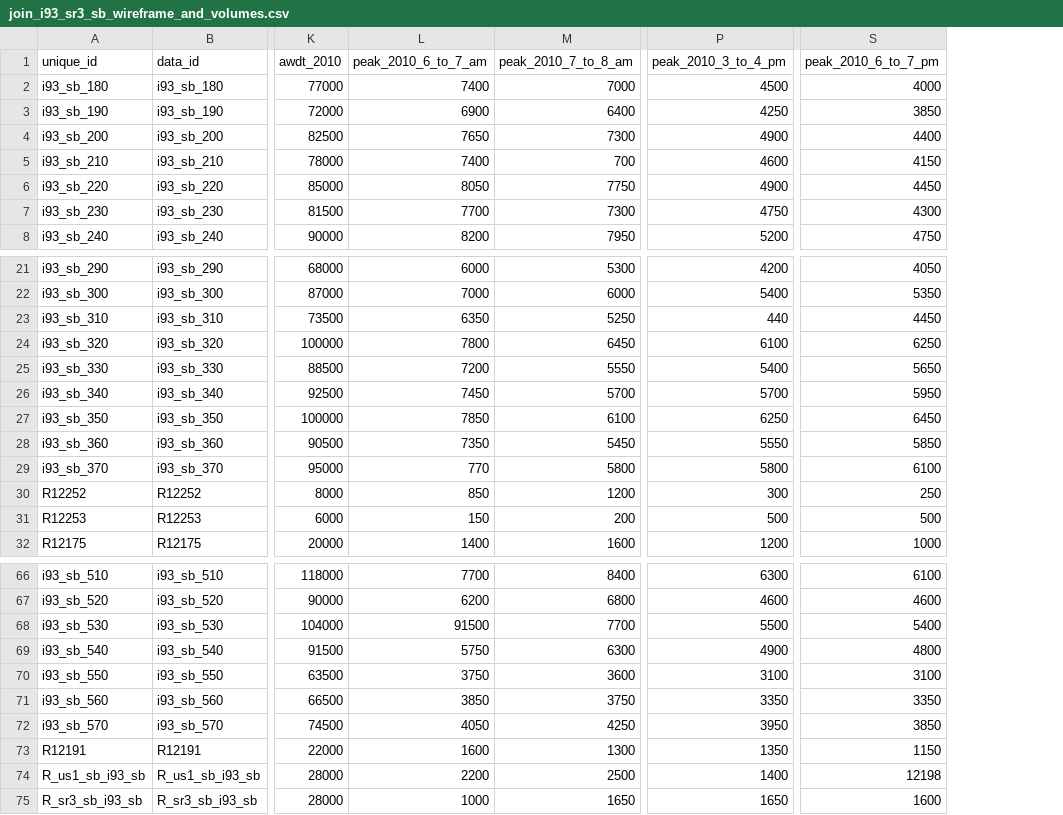
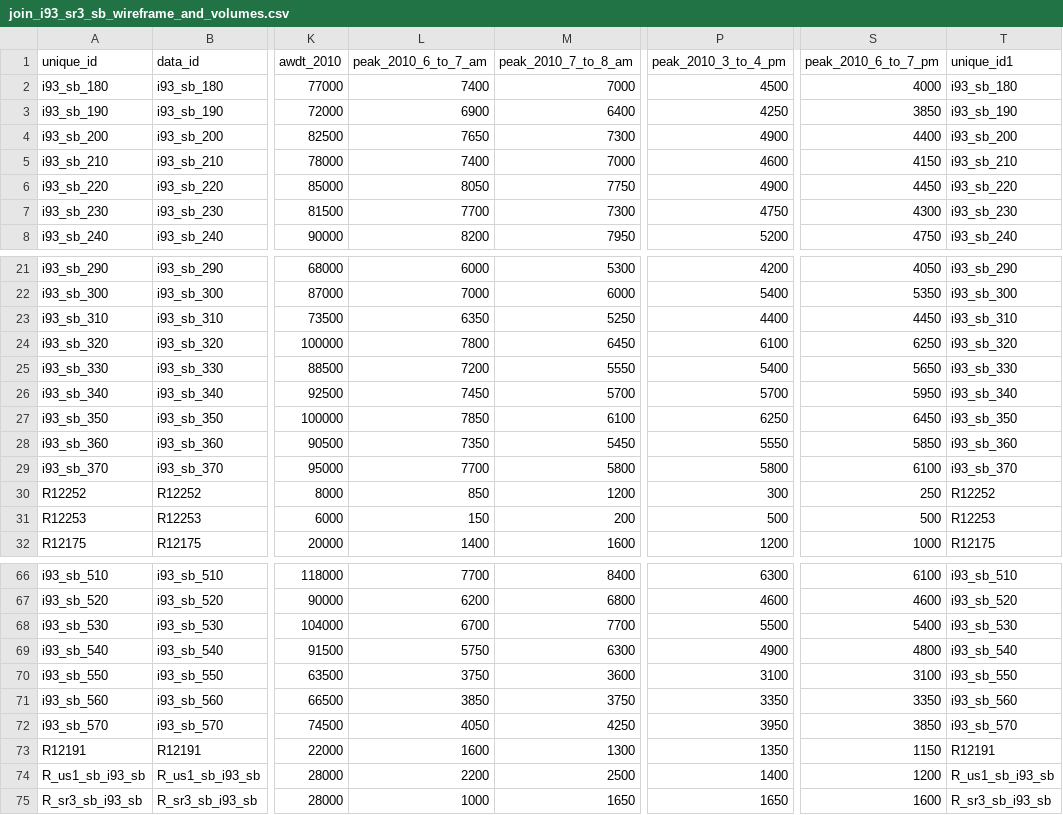
Before and after one commit to bkrepp-ctps/balancedVolumes, a CSV file: data/csv/join_i93_sr3_sb_wireframe_and_volumes.csv, drawn as a sheet; only a part is shown, gaps mark what is left out; the diff covers the shown part only; the diff names each change by its address in the sheet, - before the commit and + after, or states it on an @@ line.

Commit message:
Change to width-based scale for visualization. Fixes to 2010 data.
The following corrections were made to the 2010 data:
Northbound AWDT: R22028, R22029, R12174, i93_nb_260
Northbound hourly: R12054 (6-7 am), R12202 (6-7 am), i93_nb_290 (6-7 pm), i93_nb_370 (6-7 pm)
Southbound hourly: i93_sb_370, i93_sb_530, i93_sb_600, sr3_sb_080 (all 6-7 am), i93_sb_210 (7-8 am), i93_sb_310 (3-4 pm), R_us1_sb_i93_sb (6-7 pm)
The source of all these errors was errors in transcription by yours truly from Tom Lisco's PDF files.

```diff
--- a/data/csv/join_i93_sr3_sb_wireframe_and_volumes.csv
+++ b/data/csv/join_i93_sr3_sb_wireframe_and_volumes.csv
+column T (unique_id1), rows 2-8: i93_sb_180 | i93_sb_190 | i93_sb_200 | i93_sb_210 | i93_sb_220 | i93_sb_230 | i93_sb_240; rows 21-32: i93_sb_290 | i93_sb_300 | i93_sb_310 | i93_sb_320 | i93_sb_330 | i93_sb_340 | i93_sb_350 | i93_sb_360 | i93_sb_370 | R12252 | R12253 | R12175; rows 66-75: i93_sb_510 | i93_sb_520 | i93_sb_530 | i93_sb_540 | i93_sb_550 | i93_sb_560 | i93_sb_570 | R12191 | R_us1_sb_i93_sb | R_sr3_sb_i93_sb
-M5 (peak_2010_7_to_8_am): 700
+M5 (peak_2010_7_to_8_am): 7000
-P23 (peak_2010_3_to_4_pm): 440
+P23 (peak_2010_3_to_4_pm): 4400
-L29 (peak_2010_6_to_7_am): 770
+L29 (peak_2010_6_to_7_am): 7700
-L68 (peak_2010_6_to_7_am): 91500
+L68 (peak_2010_6_to_7_am): 6700
-S74 (peak_2010_6_to_7_pm): 12198
+S74 (peak_2010_6_to_7_pm): 1200
```
Also changed, not shown: 2 edited cells elsewhere in this file, data/csv/join_i93_sr3_nb_wireframe_and_volumes.csv, 1 other file.
